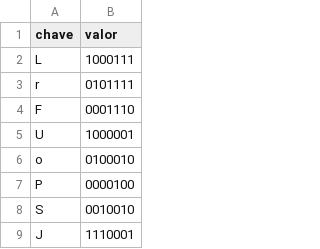
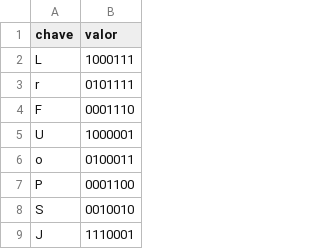
Before and after one commit to rafaelbcastilhos/cco-ufsc, a CSV file: 20.2/eel5105/lab/memory_game/table_hex.csv, drawn as a sheet; only a part is shown.

Commit message:
update table 7 seg

```diff
--- a/20.2/eel5105/lab/memory_game/table_hex.csv
+++ b/20.2/eel5105/lab/memory_game/table_hex.csv
@@ -5,4 +5,4 @@ F,0001110
 U,1000001
-o,0100010
-P,0000100
+o,0100011
+P,0001100
 S,0010010
```
